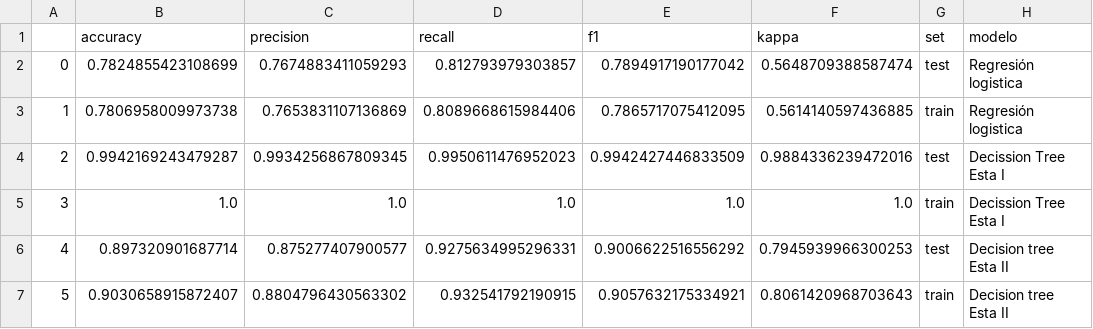
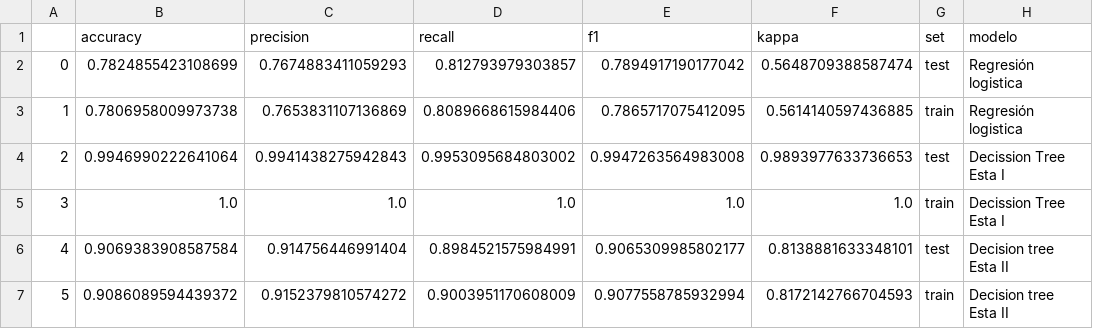
Before and after one commit to Adalab/-DA-promo-b-modulo-3-sprint-1-Maria-Ana, a CSV file: datos/setas/metricas_modelos.csv, drawn as a sheet.

```diff
--- a/datos/setas/metricas_modelos.csv
+++ b/datos/setas/metricas_modelos.csv
@@ -3,5 +3,5 @@
 1,0.7806958009973738,0.7653831107136869,0.8089668615984406,0.7865717075412095,0.5614140597436885,train,Regresión logistica
-2,0.9942169243479287,0.9934256867809345,0.9950611476952023,0.9942427446833509,0.9884336239472016,test,Decission Tree Esta I
+2,0.9946990222641064,0.9941438275942843,0.9953095684803002,0.9947263564983008,0.9893977633736653,test,Decission Tree Esta I
 3,1.0,1.0,1.0,1.0,1.0,train,Decission Tree Esta I
-4,0.897320901687714,0.875277407900577,0.9275634995296331,0.9006622516556292,0.7945939966300253,test,Decision tree Esta II
-5,0.9030658915872407,0.8804796430563302,0.932541792190915,0.9057632175334921,0.8061420968703643,train,Decision tree Esta II
+4,0.9069383908587584,0.914756446991404,0.8984521575984991,0.9065309985802177,0.8138881633348101,test,Decision tree Esta II
+5,0.9086089594439372,0.9152379810574272,0.9003951170608009,0.9077558785932994,0.8172142766704593,train,Decision tree Esta II
```
Also changed, not shown: 6 other files.
